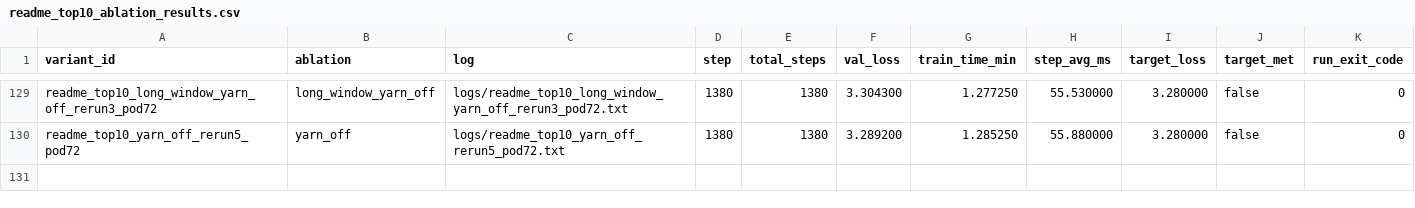
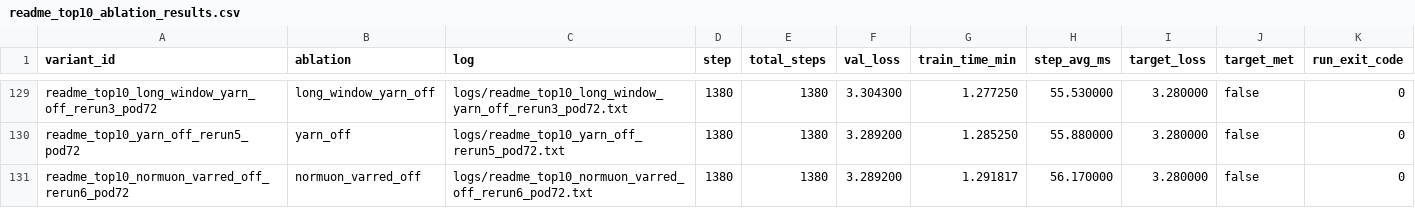
Before and after one commit to novitalabs/modded-nanogpt, a CSV file: experiments/results/readme_top10_ablation_results.csv, drawn as a sheet; only a part is shown, gaps mark what is left out.

Commit message:
arthur-codex: normuon_varred_off 第六样本 val_loss=3.2892，六样本均值约 3.28883；...
Arthur analysis: codex-1780619821330-4f37a1e7
Reason: 1 run(s) finished
Changed files: 7
Experiment IDs: readme-top10-normuon-varred-off-rerun6-pod72
Run IDs: readme-top10-normuon-varred-off-rerun6-pod72-1780619641-da8b958c
Input code commits: 8e3b1f886a02cf2b281b6193e3e1a2b18b7345a3

```diff
--- a/experiments/results/readme_top10_ablation_results.csv
+++ b/experiments/results/readme_top10_ablation_results.csv
@@ -130 +130,2 @@ readme_top10_long_window_yarn_off_rerun3_pod72,long_window_yarn_off,logs/readme_
 readme_top10_yarn_off_rerun5_pod72,yarn_off,logs/readme_top10_yarn_off_rerun5_pod72.txt,1380,1380,3.289200,1.285250,55.880000,3.280000,false,0
+readme_top10_normuon_varred_off_rerun6_pod72,normuon_varred_off,logs/readme_top10_normuon_varred_off_rerun6_pod72.txt,1380,1380,3.289200,1.291817,56.170000,3.280000,false,0
```
Also changed, not shown: experiments/results/local_reruns.csv, experiments/results/log_results.csv, 4 other files.
